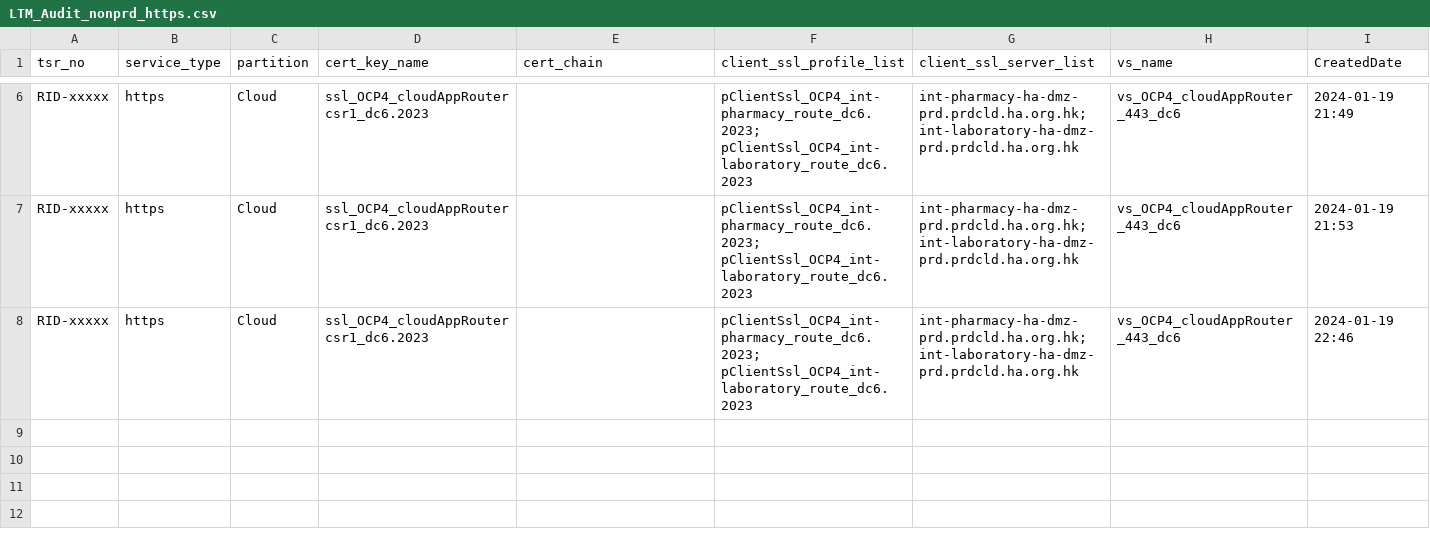
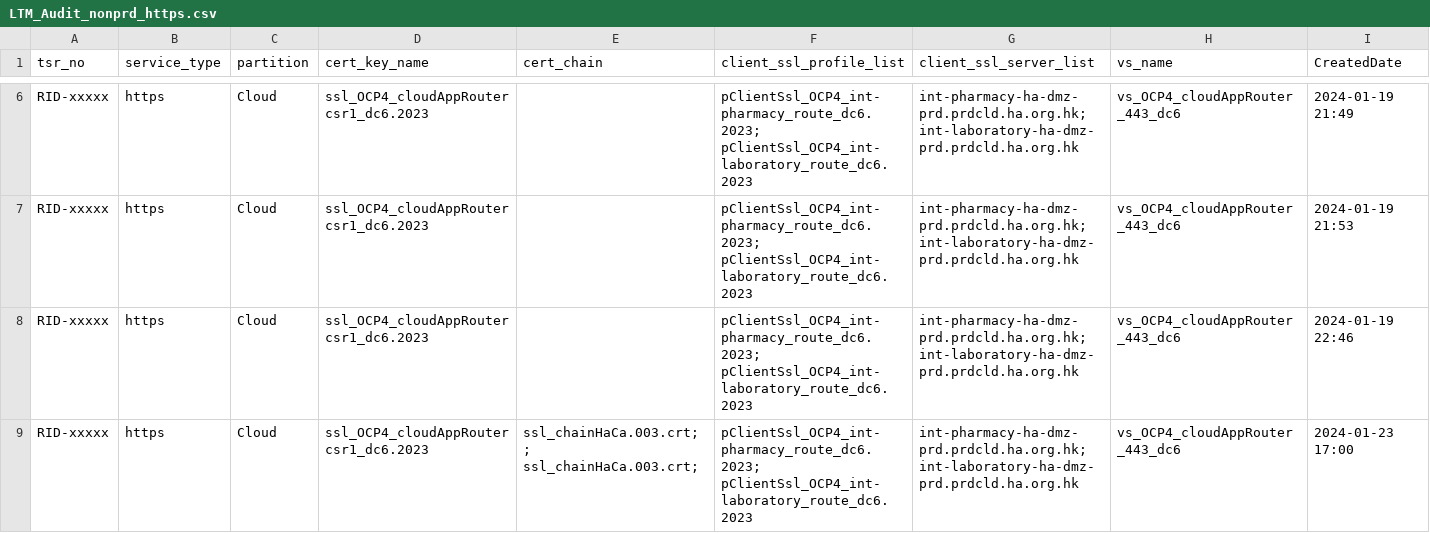
Before and after one commit to igslxylon/HA_F5_LTM_Automate, a CSV file: LTM_Audit_nonprd_https.csv, drawn as a sheet; only a part is shown, gaps mark what is left out; the diff names each change by its address in the sheet, - before the commit and + after, or states it on an @@ line.

Commit message:
Audit for tsr_no: RID-xxxxx at 2024-01-23 17:00

```diff
--- a/LTM_Audit_nonprd_https.csv
+++ b/LTM_Audit_nonprd_https.csv
+row 9: RID-xxxxx | https | Cloud | ssl_OCP4_cloudAppRoutercsr1_dc6.2023 | ssl_chainHaCa.003.crt; ; ssl_chainHaCa.003.crt; | pClientSsl_OCP4_int-pharmacy_route_dc6.2023; pClientSsl_OCP4_int-laboratory_route_dc6.2023 | int-pharmacy-ha-dmz-prd.prdcld.ha.org.hk; int-laboratory-ha-dmz-prd.prdcld.ha.org.hk | vs_OCP4_cloudAppRouter_443_dc6 | 2024-01-23 17:00
```
